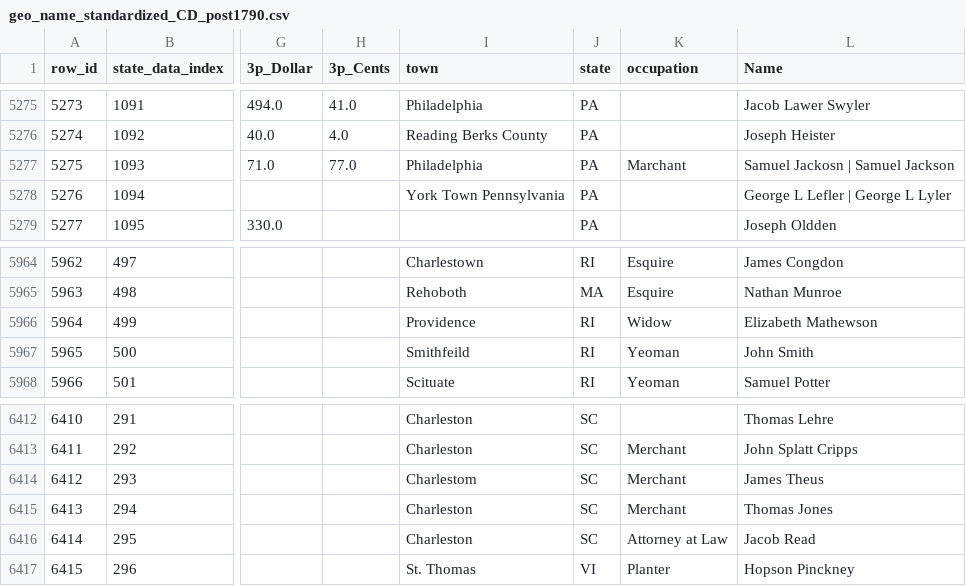
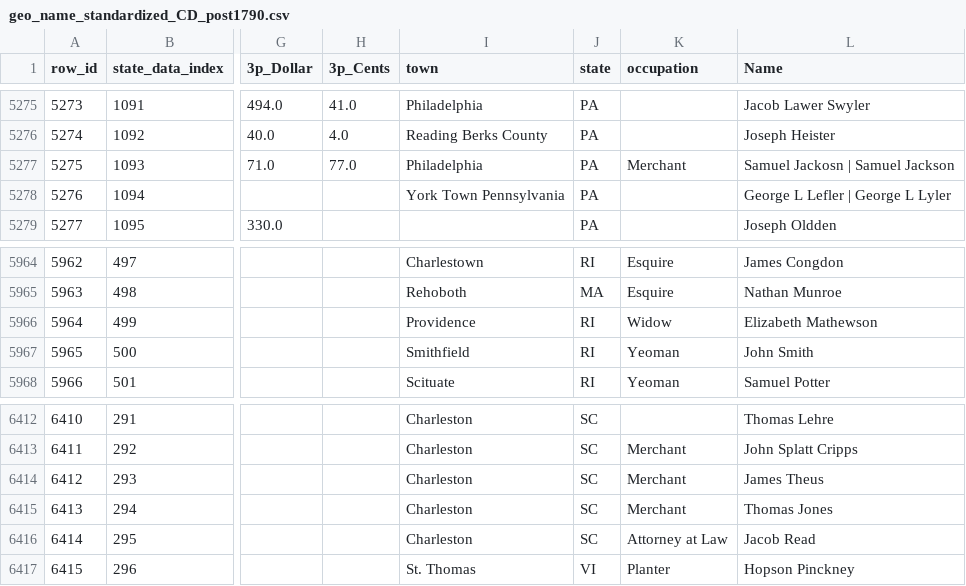
Before and after one commit to liaochris/SPEOC-pt-1, a CSV file: output/derived/prescrape/post1790_cd/geo_name_standardized_CD_post1790.csv, drawn as a sheet; only a part is shown, gaps mark what is left out; the diff covers the shown part only; the diff names each change by its address in the sheet, - before the commit and + after, or states it on an @@ line.

```diff
--- a/output/derived/prescrape/post1790_cd/geo_name_standardized_CD_post1790.csv
+++ b/output/derived/prescrape/post1790_cd/geo_name_standardized_CD_post1790.csv
-K5277 (occupation): Marchant
+K5277 (occupation): Merchant
-I5967 (town): Smithfeild
+I5967 (town): Smithfield
-I6414 (town): Charlestom
+I6414 (town): Charleston
```
Also changed, not shown: 6 edited cells elsewhere in this file, output/derived/prescrape/post1790_cd/check/town_changes_list.csv, output/derived/prescrape/post1790_cd/check/town_occupation_aggregation_list.csv, 35 other files.
